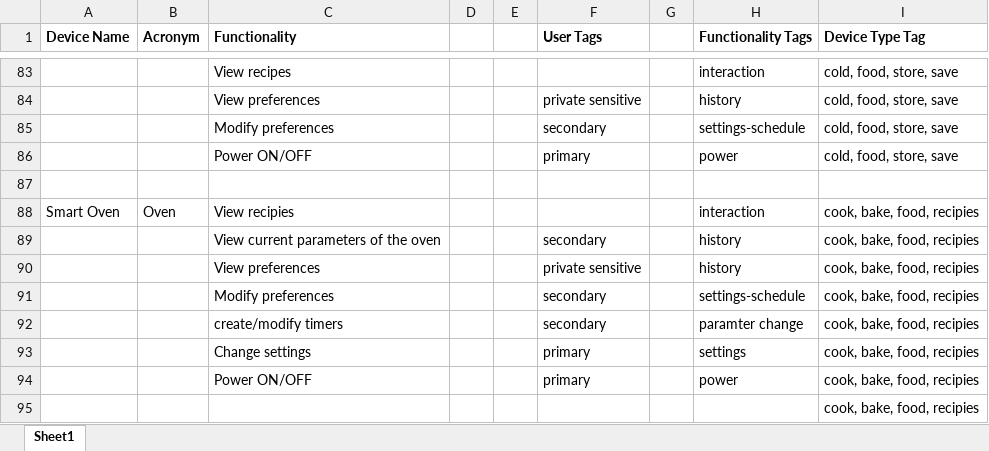
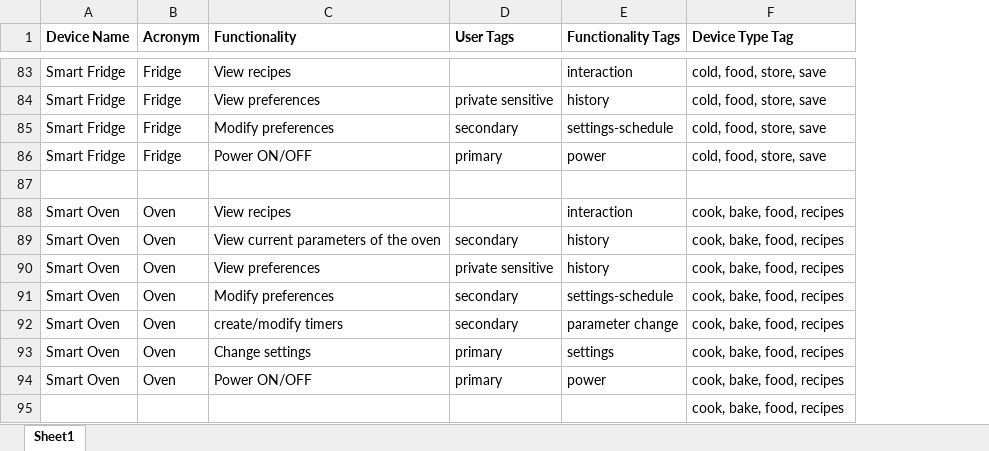
Before and after one commit to shrave/SmartHomePrivilege-Manager, an Excel workbook: Device_Privilege_tags.xlsx, sheet Sheet1, drawn as a sheet; only a part is shown, gaps mark what is left out; values as stored, in another font and other column widths than the file's, no borders; removed rows and columns are numbered as before the commit, all else as after; the diff covers the shown part only; the diff names each change by its address in the sheet, - before the commit and + after, or states it on an @@ line.

```diff
--- a/Device_Privilege_tags.xlsx (sheet Sheet1)
+++ b/Device_Privilege_tags.xlsx (sheet Sheet1)
-column D, empty
-column E, empty
-column G, empty
-A83:A86 (Device Name): (empty)
+A83:A86 (Device Name): Smart Fridge
-B83:B86 (Acronym): (empty)
+B83:B86 (Acronym): Fridge
-C88 (Functionality): View recipies
+C88 (Functionality): View recipes
-F88:F95 (Device Type Tag): cook, bake, food, recipies
+F88:F95 (Device Type Tag): cook, bake, food, recipes
-A89:A94 (Device Name): (empty)
+A89:A94 (Device Name): Smart Oven
-B89:B94 (Acronym): (empty)
+B89:B94 (Acronym): Oven
-E92 (Functionality Tags): paramter change
+E92 (Functionality Tags): parameter change
```
Also changed, not shown: 132 edited cells elsewhere in this sheet, Device List.xlsx, 31 other files.
